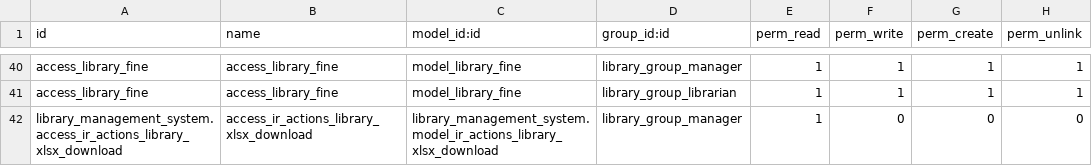
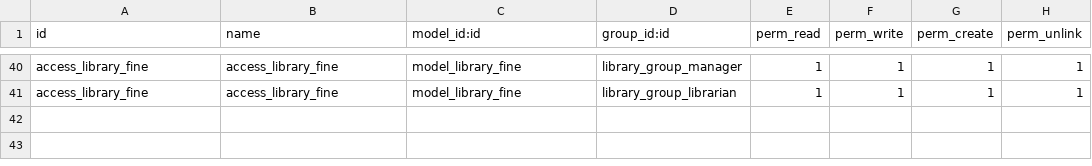
Before and after one commit to CybroOdooDev/Nubla-Sherin, a CSV file: library_management_system/security/ir.model.access.csv, drawn as a sheet; only a part is shown, gaps mark what is left out.

Commit message:
removing the xlsx report action

```diff
--- a/library_management_system/security/ir.model.access.csv
+++ b/library_management_system/security/ir.model.access.csv
@@ -41,2 +41 @@ access_library_fine,access_library_fine,model_library_fine,library_group_manager
 access_library_fine,access_library_fine,model_library_fine,library_group_librarian,1,1,1,1
-library_management_system.access_ir_actions_library_xlsx_download,access_ir_actions_library_xlsx_download,library_management_system.model_ir_actions_library_xlsx_download,library_group_manager,1,0,0,0
```
Also changed, not shown: 5 other files.
